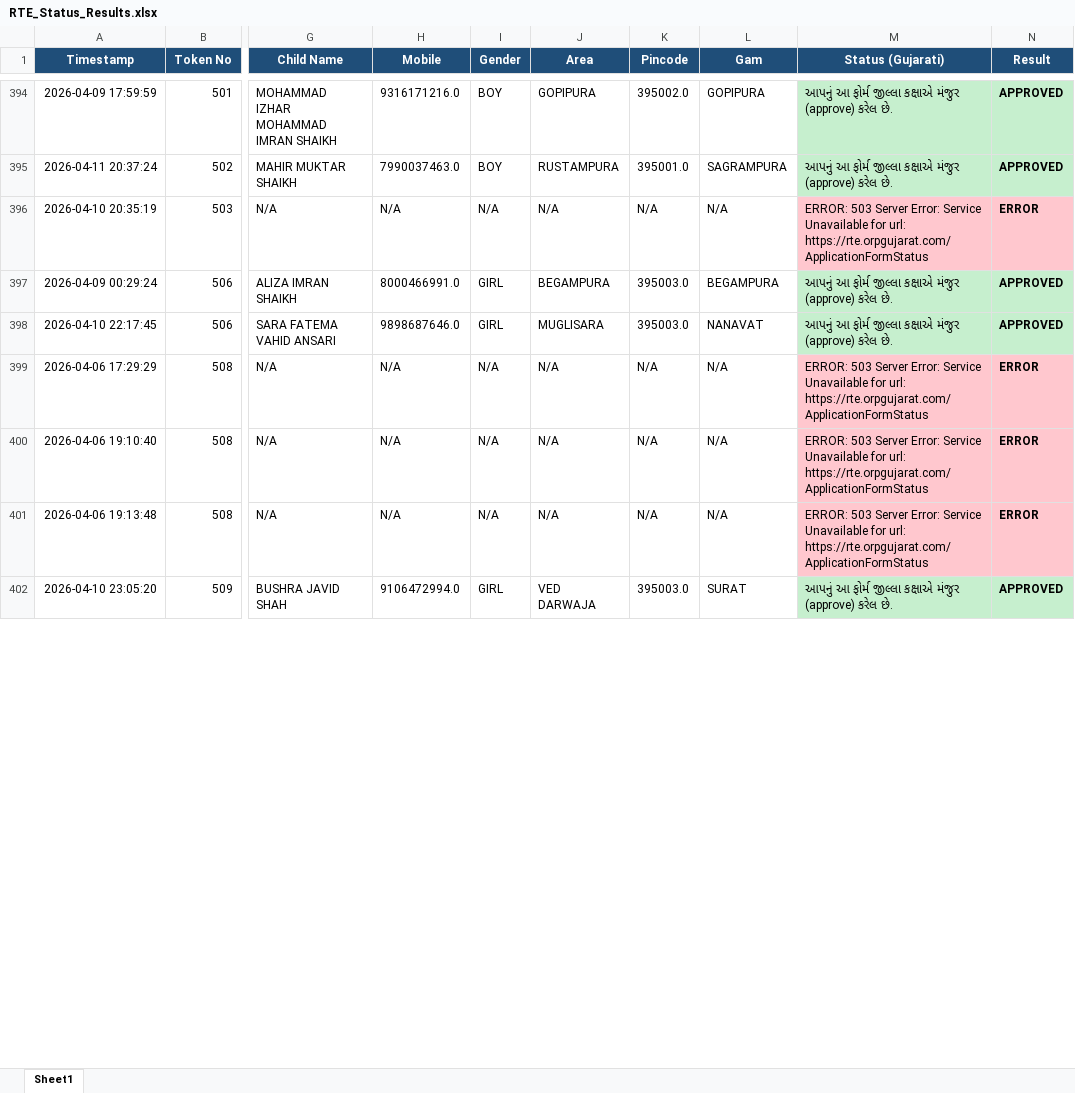
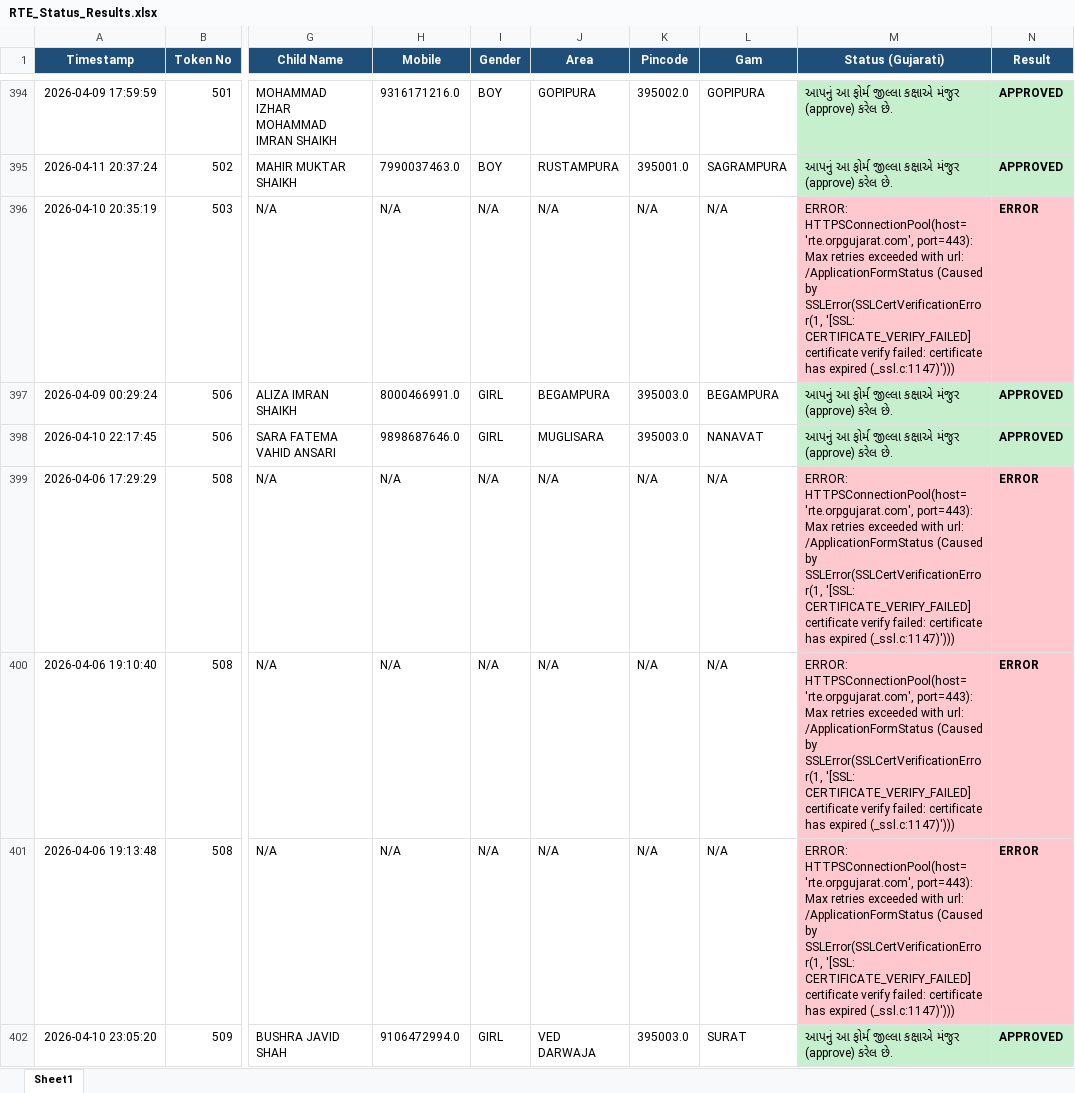
Before and after one commit to arshadali431/rte-web-dashboard, an Excel workbook: RTE_Status_Results.xlsx, sheet Sheet1, drawn as a sheet; only a part is shown, gaps mark what is left out; values as stored, in another font and other column widths than the file's, no borders; the diff covers the shown part only; the diff names each change by its address in the sheet, - before the commit and + after, or states it on an @@ line.

```diff
--- a/RTE_Status_Results.xlsx (sheet Sheet1)
+++ b/RTE_Status_Results.xlsx (sheet Sheet1)
-M396 (Status (Gujarati)): ERROR: 503 Server Error: Service Unavailable for url: https://rte.orpgujarat.com/ApplicationFormStatus
+M396 (Status (Gujarati)): ERROR: HTTPSConnectionPool(host='rte.orpgujarat.com', port=443): Max retries exceeded with url: /ApplicationFormStatus (Caused by SSLError(SSLCertVerificationError(1, '[SSL: CERTIFICATE_VERIFY_FAILED] certificate verify failed: certificate has expired (_ssl.c:1147)')))
-M399:M401 (Status (Gujarati)): ERROR: 503 Server Error: Service Unavailable for url: https://rte.orpgujarat.com/ApplicationFormStatus
+M399:M401 (Status (Gujarati)): ERROR: HTTPSConnectionPool(host='rte.orpgujarat.com', port=443): Max retries exceeded with url: /ApplicationFormStatus (Caused by SSLError(SSLCertVerificationError(1, '[SSL: CERTIFICATE_VERIFY_FAILED] certificate verify failed: certificate has expired (_ssl.c:1147)')))
```
Also changed, not shown: 116 edited cells elsewhere in this sheet, 1 other file.
